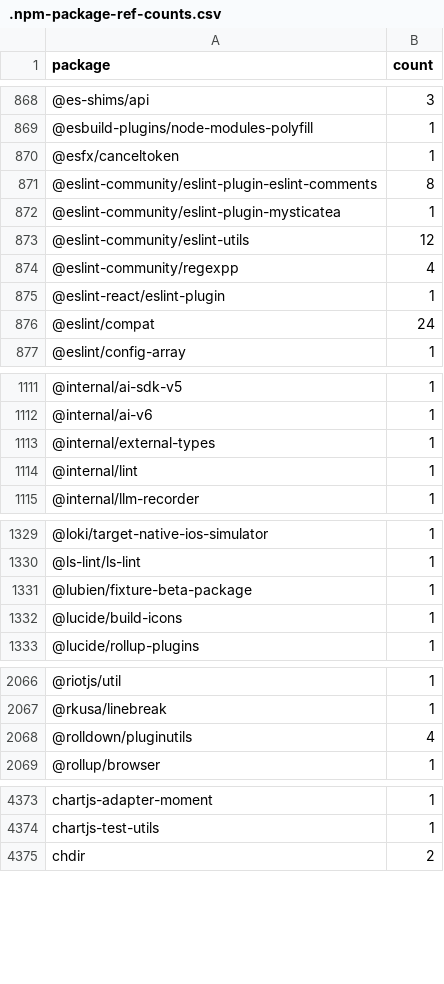
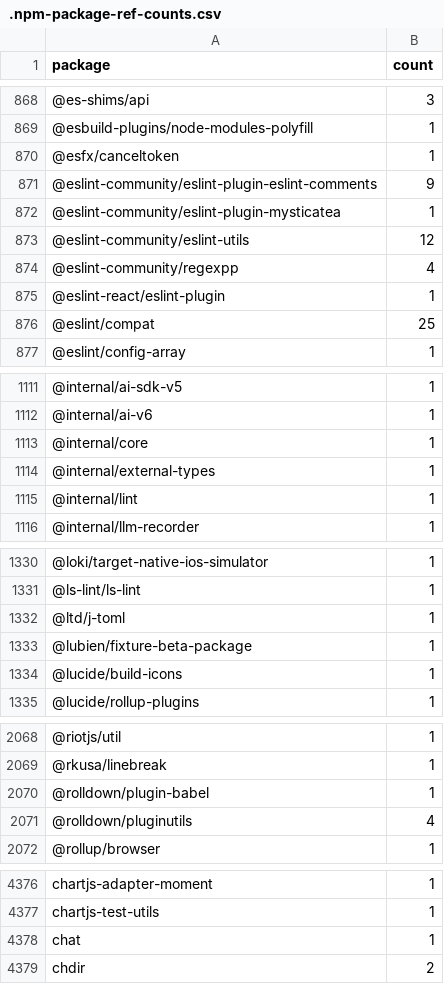
Before and after one commit to streetsidesoftware/cspell-dicts, a CSV file: dictionaries/npm/src/npm/.npm-package-ref-counts.csv, drawn as a sheet; only a part is shown, gaps mark what is left out; the diff covers the shown part only.

```diff
--- a/dictionaries/npm/src/npm/.npm-package-ref-counts.csv
+++ b/dictionaries/npm/src/npm/.npm-package-ref-counts.csv
@@ -870,3 +870,3 @@ package,count
 @esfx/canceltoken,1
-@eslint-community/eslint-plugin-eslint-comments,8
+@eslint-community/eslint-plugin-eslint-comments,9
 @eslint-community/eslint-plugin-mysticatea,1
@@ -875,3 +875,3 @@ package,count
 @eslint-react/eslint-plugin,1
-@eslint/compat,24
+@eslint/compat,25
 @eslint/config-array,1
@@ -1112,2 +1112,3 @@ package,count
 @internal/ai-v6,1
+@internal/core,1
 @internal/external-types,1
@@ -1330,2 +1331,3 @@ package,count
 @ls-lint/ls-lint,1
+@ltd/j-toml,1
 @lubien/fixture-beta-package,1
@@ -2067,2 +2069,3 @@ package,count
 @rkusa/linebreak,1
+@rolldown/plugin-babel,1
 @rolldown/pluginutils,4
@@ -4374,2 +4377,3 @@ chartjs-adapter-moment,1
 chartjs-test-utils,1
+chat,1
 chdir,2
```
Also changed, not shown: 5 added rows, 2 removed rows and 26 edited cells elsewhere in this file, dictionaries/npm/src/npm/.npm-keywords.csv, 1 other file.
